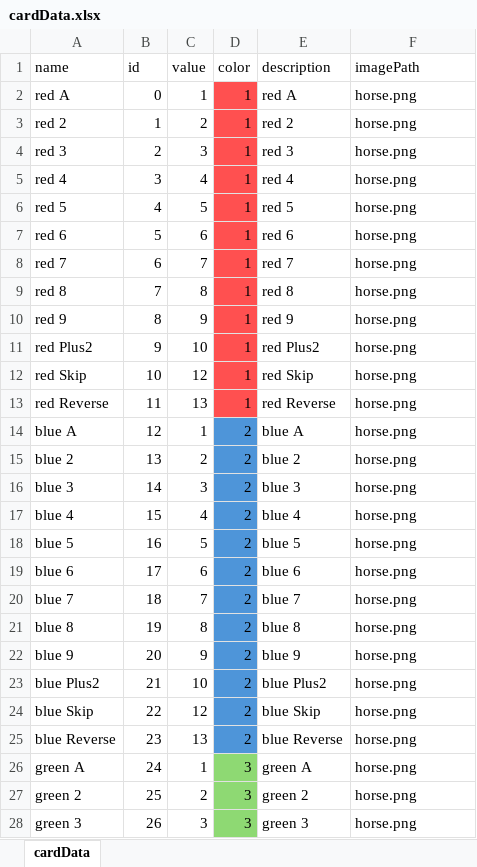
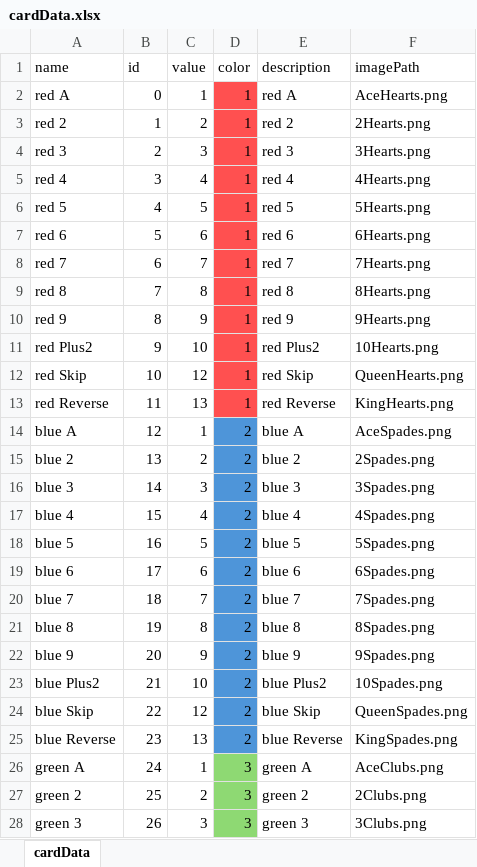
Before and after one commit to coelacanth-64/Roguelike-UNO, an Excel workbook: src/main/resources/cardData.xlsx, sheet cardData, drawn as a sheet; only a part is shown; values as stored, in another font and other column widths than the file's, no borders; conditional formats not drawn; the diff covers the shown part only; the diff names each change by its address in the sheet, - before the commit and + after, or states it on an @@ line.

```diff
--- a/src/main/resources/cardData.xlsx (sheet cardData)
+++ b/src/main/resources/cardData.xlsx (sheet cardData)
-F2 (imagePath): horse.png
+F2 (imagePath): AceHearts.png
-F3 (imagePath): horse.png
+F3 (imagePath): 2Hearts.png
-F4 (imagePath): horse.png
+F4 (imagePath): 3Hearts.png
-F5 (imagePath): horse.png
+F5 (imagePath): 4Hearts.png
-F6 (imagePath): horse.png
+F6 (imagePath): 5Hearts.png
-F7 (imagePath): horse.png
+F7 (imagePath): 6Hearts.png
-F8 (imagePath): horse.png
+F8 (imagePath): 7Hearts.png
-F9 (imagePath): horse.png
+F9 (imagePath): 8Hearts.png
-F10 (imagePath): horse.png
+F10 (imagePath): 9Hearts.png
-F11 (imagePath): horse.png
+F11 (imagePath): 10Hearts.png
-F12 (imagePath): horse.png
+F12 (imagePath): QueenHearts.png
-F13 (imagePath): horse.png
+F13 (imagePath): KingHearts.png
-F14 (imagePath): horse.png
+F14 (imagePath): AceSpades.png
-F15 (imagePath): horse.png
+F15 (imagePath): 2Spades.png
-F16 (imagePath): horse.png
+F16 (imagePath): 3Spades.png
-F17 (imagePath): horse.png
+F17 (imagePath): 4Spades.png
-F18 (imagePath): horse.png
+F18 (imagePath): 5Spades.png
-F19 (imagePath): horse.png
+F19 (imagePath): 6Spades.png
-F20 (imagePath): horse.png
+F20 (imagePath): 7Spades.png
-F21 (imagePath): horse.png
+F21 (imagePath): 8Spades.png
-F22 (imagePath): horse.png
+F22 (imagePath): 9Spades.png
-F23 (imagePath): horse.png
+F23 (imagePath): 10Spades.png
-F24 (imagePath): horse.png
+F24 (imagePath): QueenSpades.png
-F25 (imagePath): horse.png
+F25 (imagePath): KingSpades.png
-F26 (imagePath): horse.png
+F26 (imagePath): AceClubs.png
-F27 (imagePath): horse.png
+F27 (imagePath): 2Clubs.png
-F28 (imagePath): horse.png
+F28 (imagePath): 3Clubs.png
```
Also changed, not shown: 27 edited cells elsewhere in this sheet, 2 other files.
